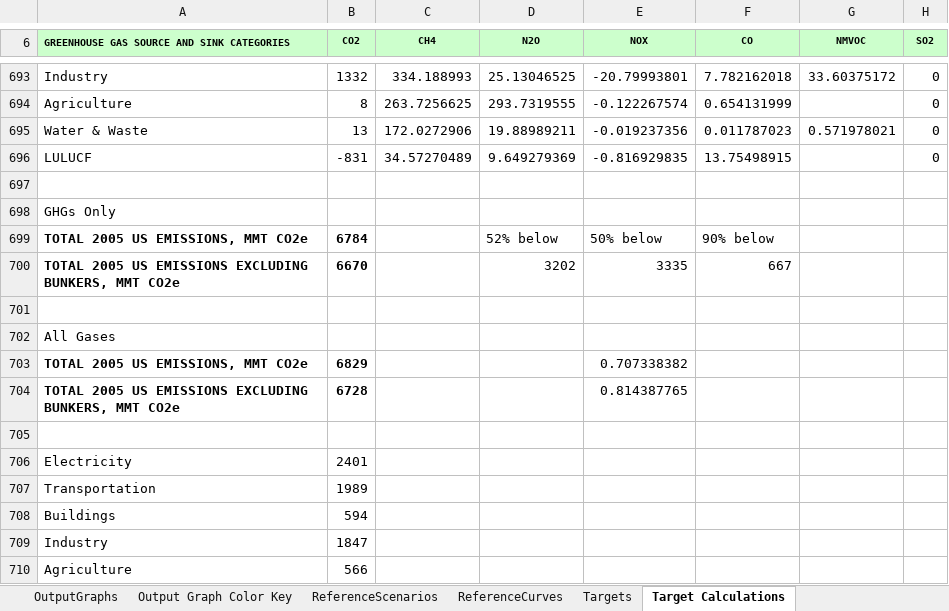
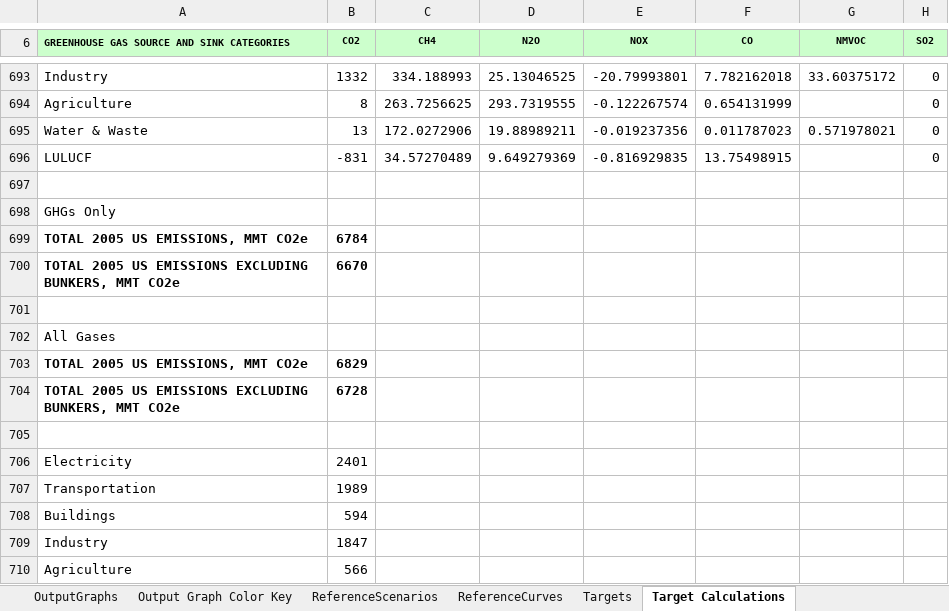
Before and after one commit to EnergyInnovation/eps-us, an Excel workbook: WebAppData.xlsx, sheet Target Calculations, drawn as a sheet; only a part is shown, gaps mark what is left out; values as stored, in another font and other column widths than the file's, no borders; the diff names each change by its address in the sheet, - before the commit and + after, or states it on an @@ line.

```diff
--- a/WebAppData.xlsx (sheet Target Calculations)
+++ b/WebAppData.xlsx (sheet Target Calculations)
-D699 (N2O): 52% below
+D699 (N2O): (empty)
-E699 (NOX): 50% below
+E699 (NOX): (empty)
-F699 (CO): 90% below
+F699 (CO): (empty)
-D700 (N2O): 3202
+D700 (N2O): (empty)
-E700 (NOX): 3335
+E700 (NOX): (empty)
-F700 (CO): 667
+F700 (CO): (empty)
-E703 (NOX): 0.707338382
+E703 (NOX): (empty)
-E704 (NOX): 0.814387765
+E704 (NOX): (empty)
```
Also changed, not shown: sheet PolicyLevers, sheet OutputGraphs, sheet UnitControlCenter, sheet Policy Characteristics, formulas that keep their value.
